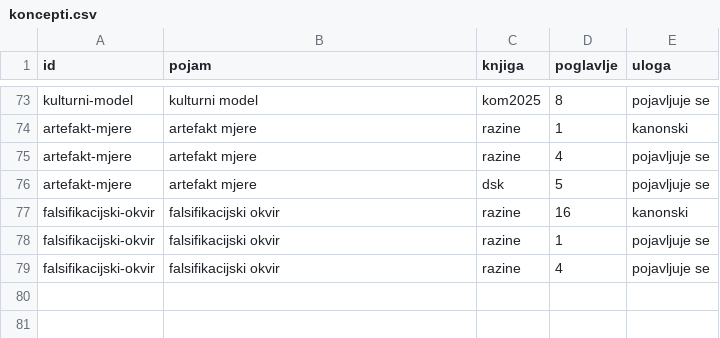
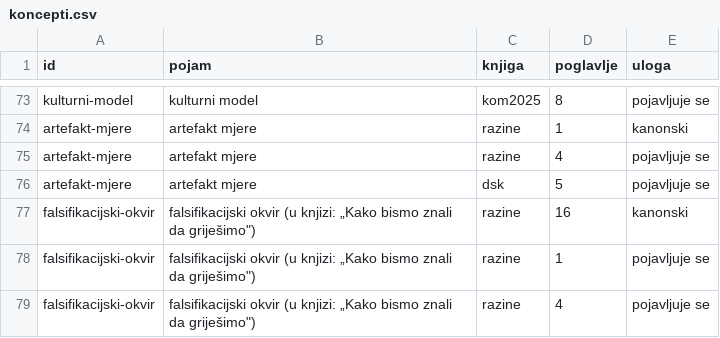
Before and after one commit to bperak/OntologijaKomunikacijeUDobaAI, a CSV file: pojmovnik/koncepti.csv, drawn as a sheet; only a part is shown, gaps mark what is left out.

Commit message:
Uvodjenje pojmova i provjera uputa izrecenih rijecima (ZAPIS-017)
Mjera: kod/check_pojmovi.py -- 233 pojma iz knjizinih popisa 'Kljucni pojmovi'; za svaki se trazi prva
uporaba u citateljskom redu i usporedjuje s poglavljem koje ga uvodi. Grubi pregled prijavio 71 slucaj;
pregledom utvrdjeno da su gotovo svi legitimna uvodjenja u kontekstu (pogl. 2 definira razinu 14 i u njoj
navodi njezine uvjete). Cetiri prave greske, sve ispravljene:

1. pogl. 1: razina 14 upucivala na 'peto poglavlje' -- razina 14 je u sedmome;
2. pogl. 3: 'vektorski prostor' bez upute -- dodana (-> pogl. 9.2);
3. pogl. 11: 'pitanje o misljenju vraca se u petnaesto poglavlje' -- pogl. 15 ne spominje misljenje
   nijednom rijeci; vraca se u sesnaesto (-> pogl. 16.1);
4. pogl. 16 (16.4 i Sazetak): zastarjele tvrdnje o rukopisu -- 'knjiga ima petnaest poglavlja' (ima
   sesnaest), 'tablica pokriva dvanaest poglavlja' (pokriva sesnaest), tablica imala 14 redaka za 16
   poglavlja. Uvrstani redci za 15. i 16. poglavlje iz njihovih falsifikacijskih odjeljaka.

Novo mjerilo kod/check_poglavlja.py: upute izrecene rijecima (112) + automatska provjera tvrdnji o
vlastitu rukopisu; regresijski provjereno (na starom stanju prijavljuje sve tri greske).

Registar pojmova uskladen s knjigom: 'falsifikacijski okvir (u knjizi: Kako bismo znali da grijesimo)';
rjesnik ponovno generiran.

Provjere: struktura, sadrzaj (0 izgubljenih), pragovi svih 19 datoteka, check_lit, check_fakti --strict,
check_cisto, check_refs, check_links, check_poglavlja, check_pojmovi -- svi ✔.

```diff
--- a/pojmovnik/koncepti.csv
+++ b/pojmovnik/koncepti.csv
@@ -76,4 +76,4 @@ artefakt-mjere,artefakt mjere,razine,4,pojavljuje se
 artefakt-mjere,artefakt mjere,dsk,5,pojavljuje se
-falsifikacijski-okvir,falsifikacijski okvir,razine,16,kanonski
-falsifikacijski-okvir,falsifikacijski okvir,razine,1,pojavljuje se
-falsifikacijski-okvir,falsifikacijski okvir,razine,4,pojavljuje se
+falsifikacijski-okvir,"falsifikacijski okvir (u knjizi: „Kako bismo znali da griješimo"")",razine,16,kanonski
+falsifikacijski-okvir,"falsifikacijski okvir (u knjizi: „Kako bismo znali da griješimo"")",razine,1,pojavljuje se
+falsifikacijski-okvir,"falsifikacijski okvir (u knjizi: „Kako bismo znali da griješimo"")",razine,4,pojavljuje se
```
Also changed, not shown: 9 other files.
